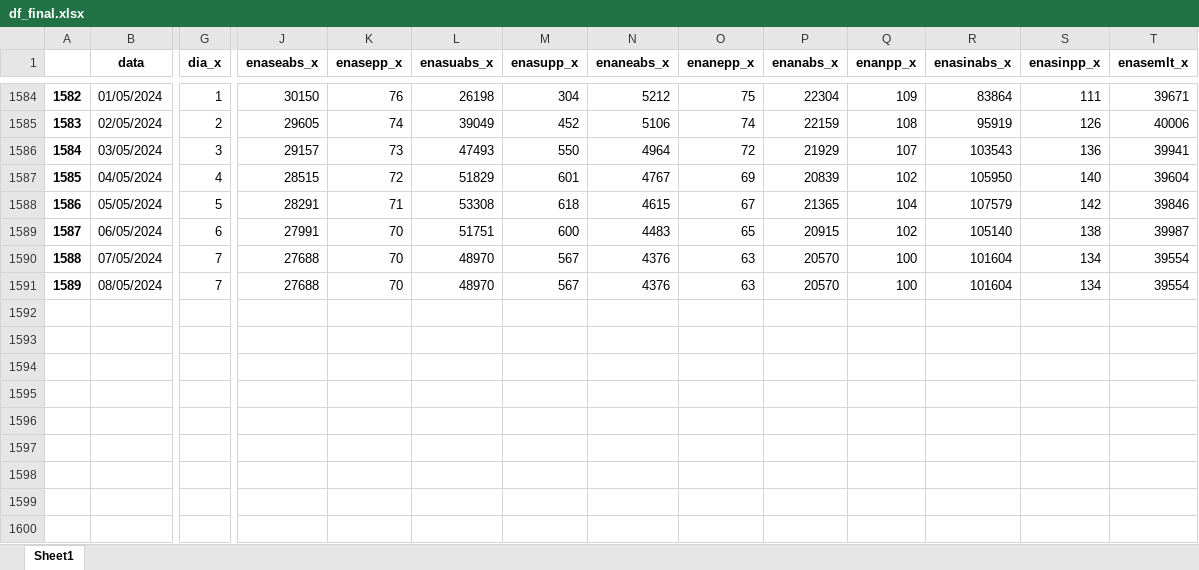
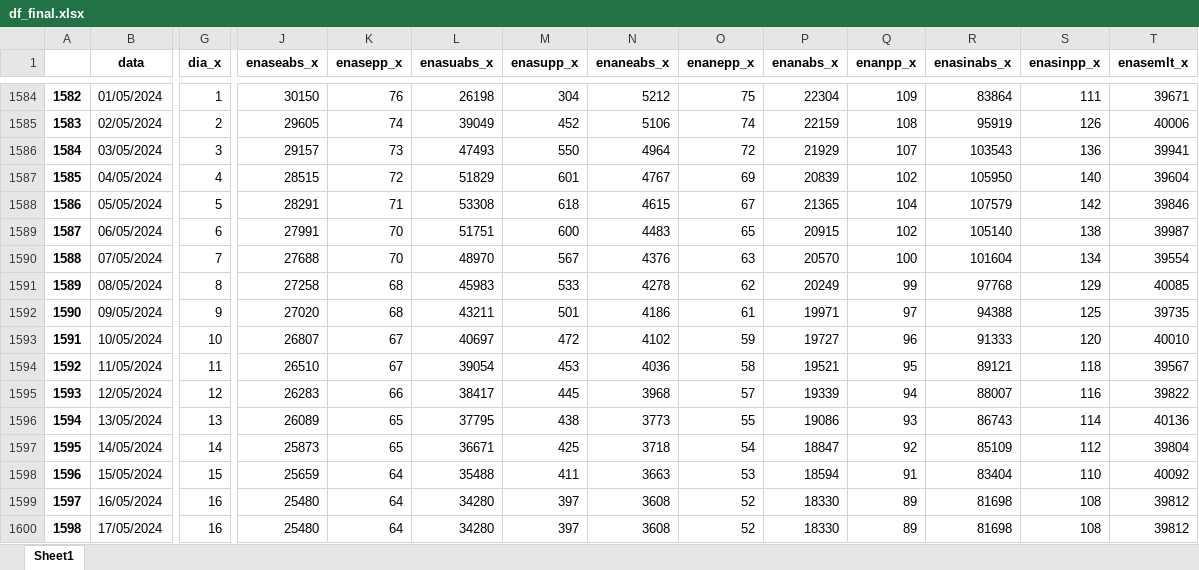
Before and after one commit to bernavice/dashboard_premissas_precos, an Excel workbook: assets/df_final.xlsx, sheet Sheet1, drawn as a sheet; only a part is shown, gaps mark what is left out; values as stored, in another font and other column widths than the file's, no borders; rows hold the shown columns only; the diff covers the shown part only; the diff names each change by its address in the sheet, - before the commit and + after, or states it on an @@ line.

```diff
--- a/assets/df_final.xlsx (sheet Sheet1)
+++ b/assets/df_final.xlsx (sheet Sheet1)
-G1591 (dia_x): 7
+G1591 (dia_x): 8
-J1591 (enaseabs_x): 27688
+J1591 (enaseabs_x): 27258
-K1591 (enasepp_x): 70
+K1591 (enasepp_x): 68
-L1591 (enasuabs_x): 48970
+L1591 (enasuabs_x): 45983
-M1591 (enasupp_x): 567
+M1591 (enasupp_x): 533
-N1591 (enaneabs_x): 4376
+N1591 (enaneabs_x): 4278
-O1591 (enanepp_x): 63
+O1591 (enanepp_x): 62
-P1591 (enanabs_x): 20570
+P1591 (enanabs_x): 20249
-Q1591 (enanpp_x): 100
+Q1591 (enanpp_x): 99
-R1591 (enasinabs_x): 101604
+R1591 (enasinabs_x): 97768
-S1591 (enasinpp_x): 134
+S1591 (enasinpp_x): 129
-T1591 (enasemlt_x): 39554
+T1591 (enasemlt_x): 40085
+row 1592: 1590 | 09/05/2024 | 9 | 27020 | 68 | 43211 | 501 | 4186 | 61 | 19971 | 97 | 94388 | 125 | 39735
+row 1593: 1591 | 10/05/2024 | 10 | 26807 | 67 | 40697 | 472 | 4102 | 59 | 19727 | 96 | 91333 | 120 | 40010
+row 1594: 1592 | 11/05/2024 | 11 | 26510 | 67 | 39054 | 453 | 4036 | 58 | 19521 | 95 | 89121 | 118 | 39567
+row 1595: 1593 | 12/05/2024 | 12 | 26283 | 66 | 38417 | 445 | 3968 | 57 | 19339 | 94 | 88007 | 116 | 39822
+row 1596: 1594 | 13/05/2024 | 13 | 26089 | 65 | 37795 | 438 | 3773 | 55 | 19086 | 93 | 86743 | 114 | 40136
+row 1597: 1595 | 14/05/2024 | 14 | 25873 | 65 | 36671 | 425 | 3718 | 54 | 18847 | 92 | 85109 | 112 | 39804
+row 1598: 1596 | 15/05/2024 | 15 | 25659 | 64 | 35488 | 411 | 3663 | 53 | 18594 | 91 | 83404 | 110 | 40092
+row 1599: 1597 | 16/05/2024 | 16 | 25480 | 64 | 34280 | 397 | 3608 | 52 | 18330 | 89 | 81698 | 108 | 39812
+row 1600: 1598 | 17/05/2024 | 16 | 25480 | 64 | 34280 | 397 | 3608 | 52 | 18330 | 89 | 81698 | 108 | 39812
```
Also changed, not shown: 40 edited cells elsewhere in this sheet, assets/me3.xlsx, assets/teste.xlsx, 4 other files.
